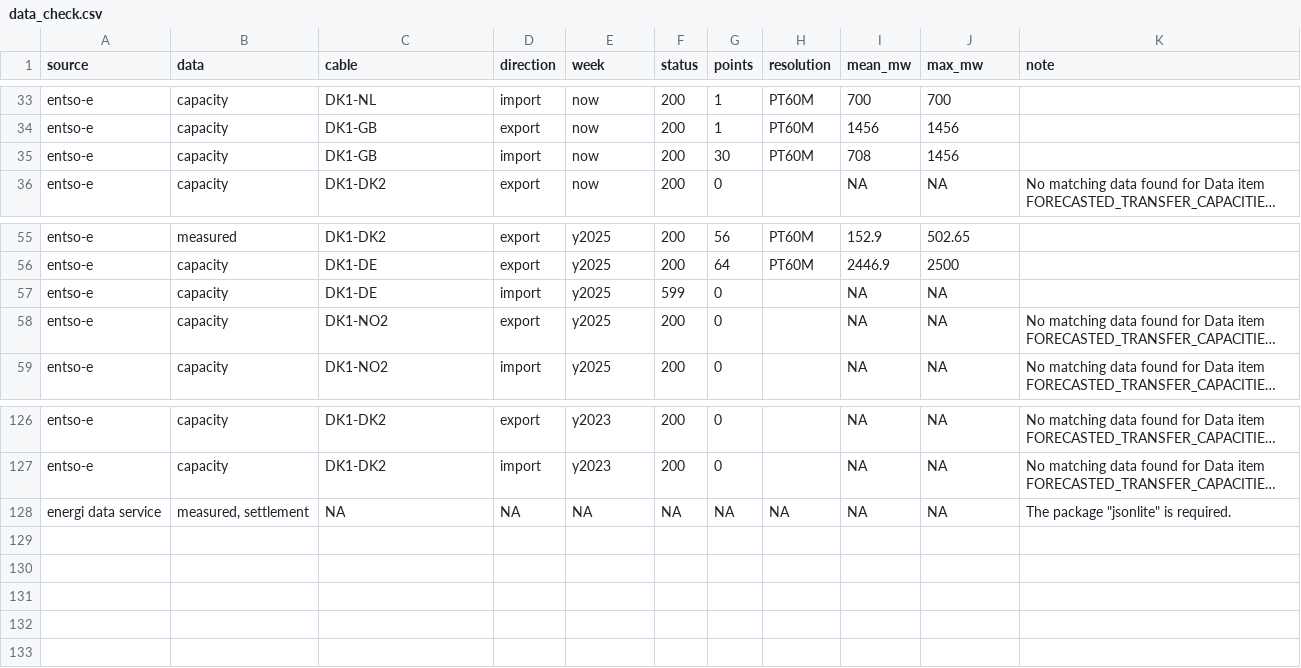
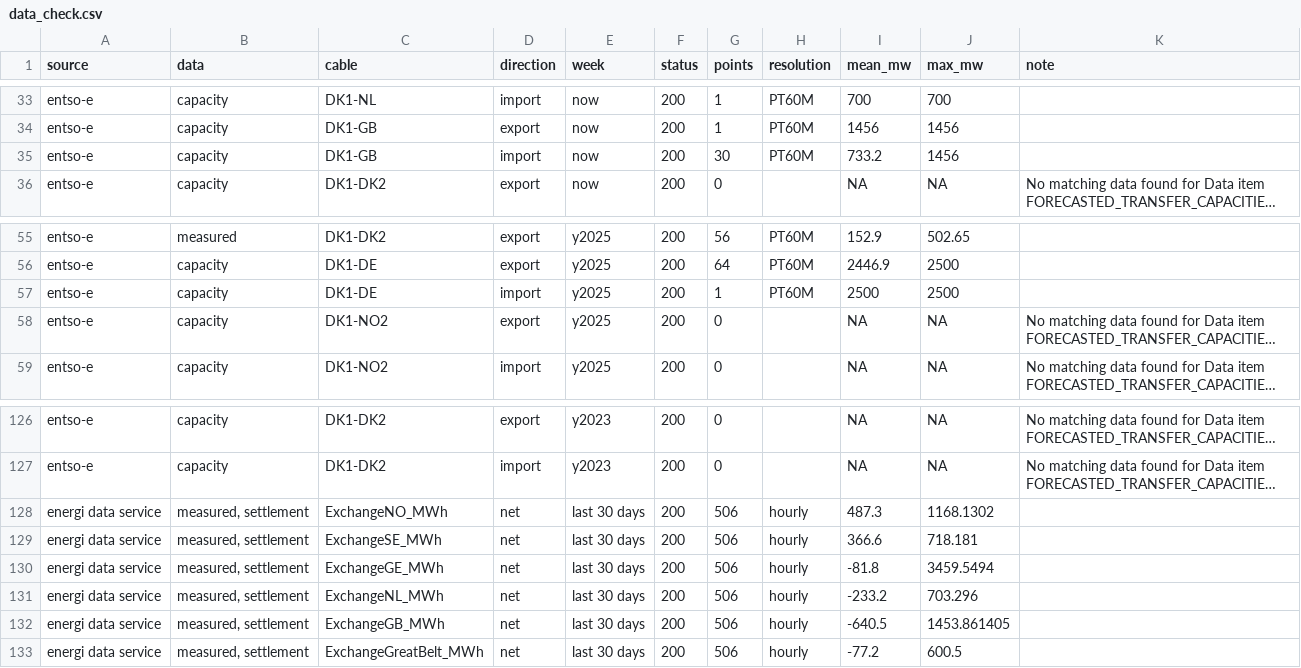
Before and after one commit to jacobazu/dk1-flow-forecasting, a CSV file: results/data_check.csv, drawn as a sheet; only a part is shown, gaps mark what is left out; long unchanged cells end in …; removed rows and columns are numbered as before the commit, all else as after; the diff covers the shown part only; the diff names each change by its address in the sheet, - before the commit and + after, or states it on an @@ line.

```diff
--- a/results/data_check.csv
+++ b/results/data_check.csv
-I35 (mean_mw): 708
+I35 (mean_mw): 733.2
-F57 (status): 599
+F57 (status): 200
-G57 (points): 0
+G57 (points): 1
-H57 (resolution): (empty)
+H57 (resolution): PT60M
-I57 (mean_mw): NA
+I57 (mean_mw): 2500
-J57 (max_mw): NA
+J57 (max_mw): 2500
-row 128: energi data service | measured, settlement | NA | NA | NA | NA | NA | NA | NA | NA | The package "jsonlite" is required.
+row 128: energi data service | measured, settlement | ExchangeNO_MWh | net | last 30 days | 200 | 506 | hourly | 487.3 | 1168.1302
+row 129: energi data service | measured, settlement | ExchangeSE_MWh | net | last 30 days | 200 | 506 | hourly | 366.6 | 718.181
+row 130: energi data service | measured, settlement | ExchangeGE_MWh | net | last 30 days | 200 | 506 | hourly | -81.8 | 3459.5494
+row 131: energi data service | measured, settlement | ExchangeNL_MWh | net | last 30 days | 200 | 506 | hourly | -233.2 | 703.296
+row 132: energi data service | measured, settlement | ExchangeGB_MWh | net | last 30 days | 200 | 506 | hourly | -640.5 | 1453.861405
+row 133: energi data service | measured, settlement | ExchangeGreatBelt_MWh | net | last 30 days | 200 | 506 | hourly | -77.2 | 600.5
```
Also changed, not shown: 58 edited cells elsewhere in this file.
